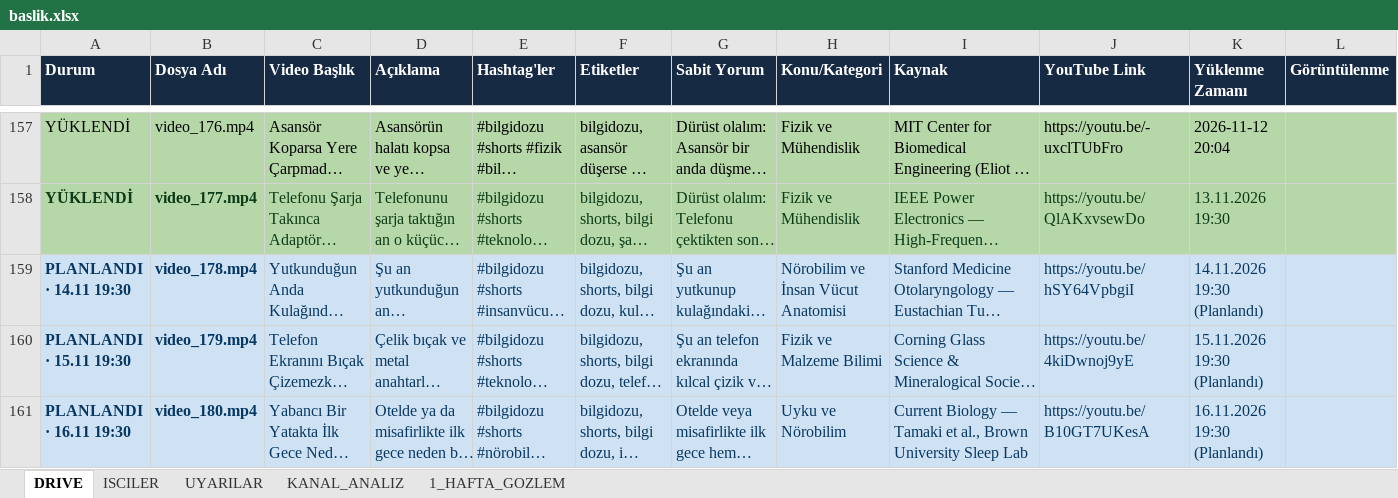
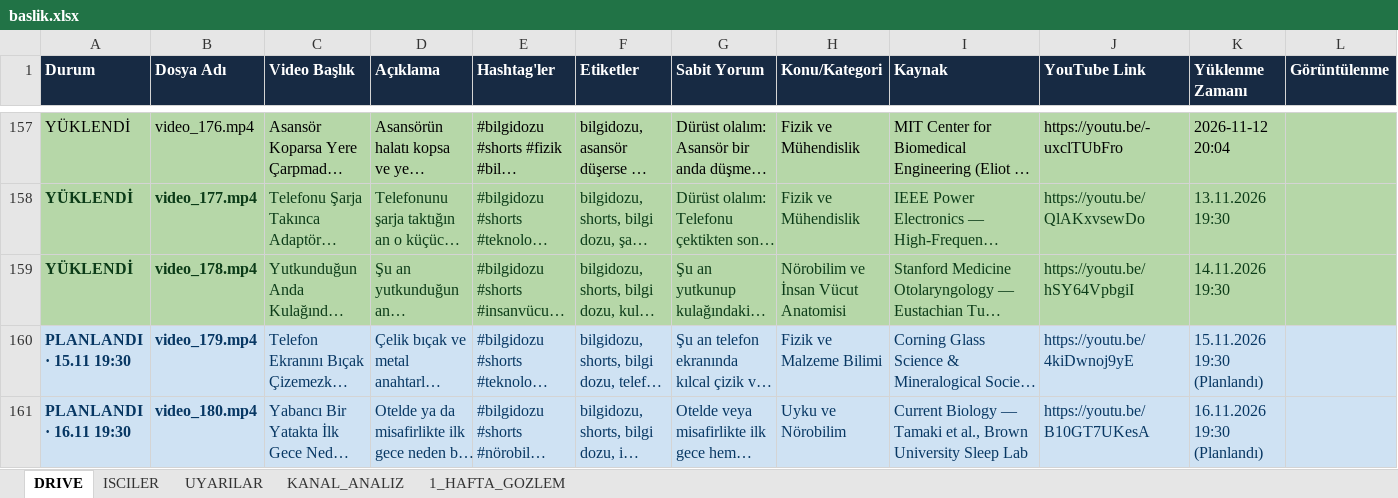
Before and after one commit to benngokhan/yt_auto_uploader, an Excel workbook: baslik.xlsx, sheet DRIVE, drawn as a sheet; only a part is shown, gaps mark what is left out; long unchanged cells end in …; values as stored, in another font and other column widths than the file's, no borders; the diff covers the shown part only; the diff names each change by its address in the sheet, - before the commit and + after, or states it on an @@ line.

```diff
--- a/baslik.xlsx (sheet DRIVE)
+++ b/baslik.xlsx (sheet DRIVE)
-A159 (Durum): PLANLANDI · 14.11 19:30
+A159 (Durum): YÜKLENDİ
-A159:L159 fill: #CFE2F3
+A159:L159 fill: #B6D7A8
-A159:K159 text colour: #073763
+A159:K159 text colour: #0B3B17
-K159 (Yüklenme Zamanı): 14.11.2026 19:30 (Planlandı)
+K159 (Yüklenme Zamanı): 14.11.2026 19:30
```
Also changed, not shown: cell formats elsewhere in this sheet, sheet ISCILER, sheet 1_HAFTA_GOZLEM, bilgidozu_yukleme_tablosu.xlsx, 4 other files.
